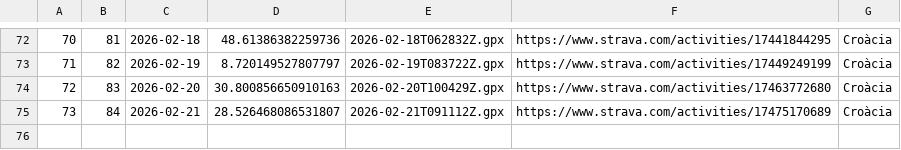
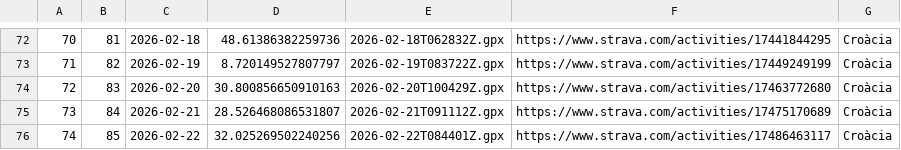
Before and after one commit to Ercoman2/GPX-LVM, a CSV file: routes.csv, drawn as a sheet; only a part is shown, gaps mark what is left out.

```diff
--- a/routes.csv
+++ b/routes.csv
@@ -75 +75,2 @@
 73,84,2026-02-21,28.526468086531807,2026-02-21T091112Z.gpx,https://www.strava.com/activities/17475170689,Croàcia
+74,85,2026-02-22,32.025269502240256,2026-02-22T084401Z.gpx,https://www.strava.com/activities/17486463117,Croàcia
```
Also changed, not shown: 4 other files.
